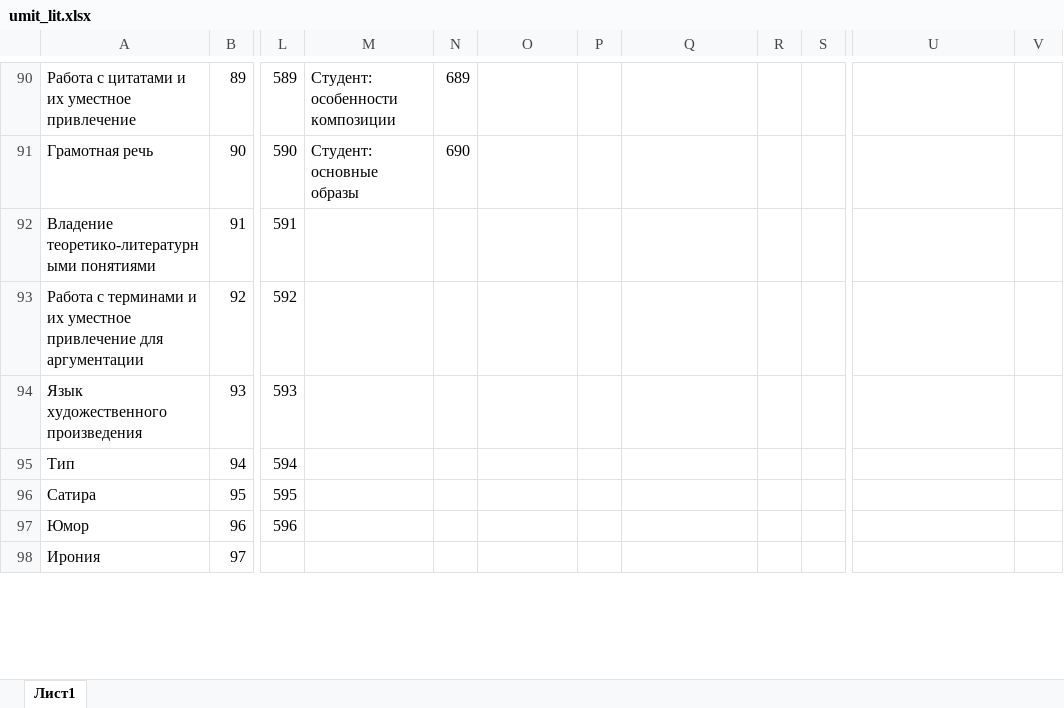
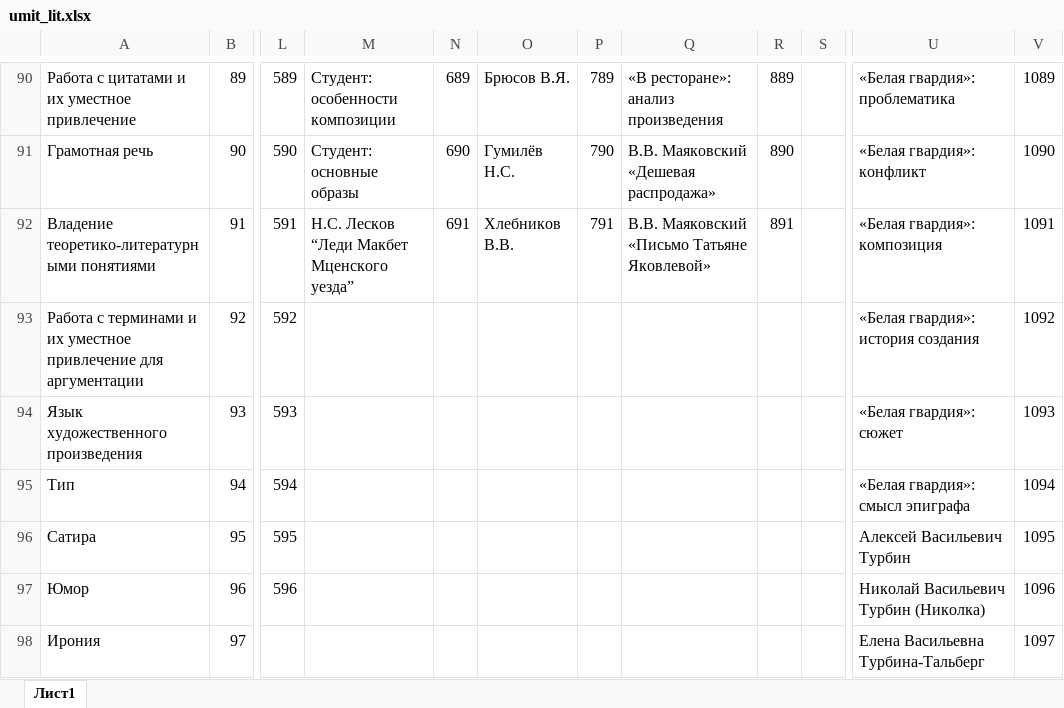
Before and after one commit to marvan1994/umit, an Excel workbook: umit_files/umit_lit.xlsx, sheet Лист1, drawn as a sheet; only a part is shown, gaps mark what is left out; values as stored, in another font and other column widths than the file's, no borders; charts and pictures not drawn; the diff covers the shown part only; the diff names each change by its address in the sheet, - before the commit and + after, or states it on an @@ line.

```diff
--- a/umit_files/umit_lit.xlsx (sheet Лист1)
+++ b/umit_files/umit_lit.xlsx (sheet Лист1)
-O90: (empty)
+O90: Брюсов В.Я.
-P90: (empty)
+P90: 789
-Q90: (empty)
+Q90: «В ресторане»: анализ произведения
-R90: (empty)
+R90: 889
-U90: (empty)
+U90: «Белая гвардия»: проблематика
-V90: (empty)
+V90: 1089
-O91: (empty)
+O91: Гумилёв Н.С.
-P91: (empty)
+P91: 790
-Q91: (empty)
+Q91: В.В. Маяковский «Дешевая распродажа»
-R91: (empty)
+R91: 890
-U91: (empty)
+U91: «Белая гвардия»: конфликт
-V91: (empty)
+V91: 1090
-M92: (empty)
+M92: Н.С. Лесков “Леди Макбет Мценского уезда”
-N92: (empty)
+N92: 691
-O92: (empty)
+O92: Хлебников В.В.
-P92: (empty)
+P92: 791
-Q92: (empty)
+Q92: В.В. Маяковский «Письмо Татьяне Яковлевой»
-R92: (empty)
+R92: 891
-U92: (empty)
+U92: «Белая гвардия»: композиция
-V92: (empty)
+V92: 1091
-U93: (empty)
+U93: «Белая гвардия»: история создания
-V93: (empty)
+V93: 1092
-U94: (empty)
+U94: «Белая гвардия»: сюжет
-V94: (empty)
+V94: 1093
-U95: (empty)
+U95: «Белая гвардия»: смысл эпиграфа
-V95: (empty)
+V95: 1094
-U96: (empty)
+U96: Алексей Васильевич Турбин
-V96: (empty)
+V96: 1095
-U97: (empty)
+U97: Николай Васильевич Турбин (Николка)
-V97: (empty)
+V97: 1096
-U98: (empty)
+U98: Елена Васильевна Турбина-Тальберг
-V98: (empty)
+V98: 1097
```
Also changed, not shown: 9 added rows and 68 edited cells elsewhere in this sheet, umit_files/umit_ang.xlsx, umit_files/umit_baz.xlsx, 10 other files.
